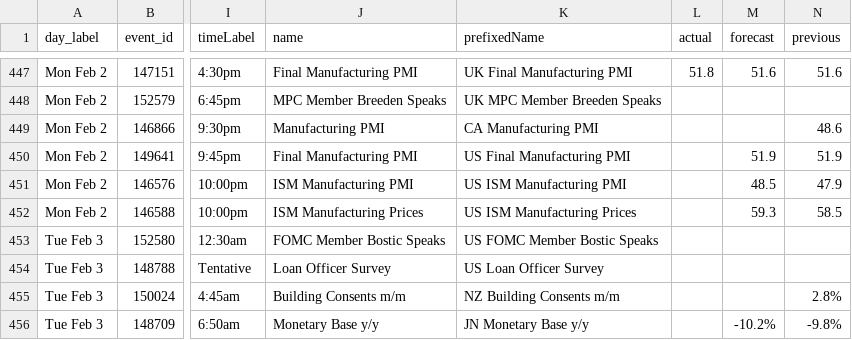
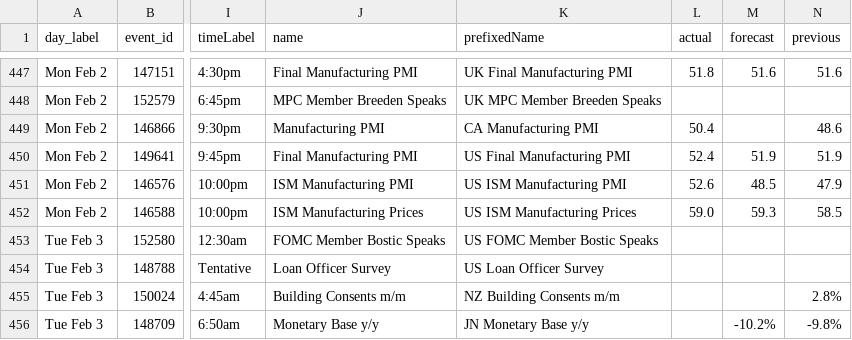
Before and after one commit to godmode99/eurusd-swing-bias-bot, a CSV file: python/Data/raw_data/calendar/calendar_all_event.csv, drawn as a sheet; only a part is shown, gaps mark what is left out; the diff names each change by its address in the sheet, - before the commit and + after, or states it on an @@ line.

```diff
--- a/python/Data/raw_data/calendar/calendar_all_event.csv
+++ b/python/Data/raw_data/calendar/calendar_all_event.csv
-L449 (actual): (empty)
+L449 (actual): 50.4
-L450 (actual): (empty)
+L450 (actual): 52.4
-L451 (actual): (empty)
+L451 (actual): 52.6
-L452 (actual): (empty)
+L452 (actual): 59.0
```
Also changed, not shown: python/Data/raw_data/calendar/calendar_select_events.csv, 9 other files.
